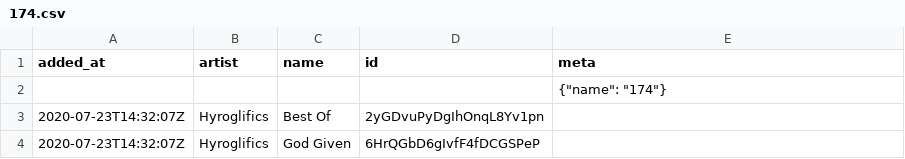
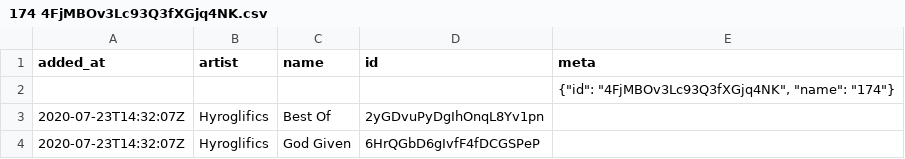
Before and after one commit to pingw33n/spotify_backup_data, a CSV file: data/playlists/174 4FjMBOv3Lc93Q3fXGjq4NK.csv (was data/playlists/174.csv), drawn as a sheet; only a part is shown.

```diff
--- a/data/playlists/174.csv
+++ b/data/playlists/174 4FjMBOv3Lc93Q3fXGjq4NK.csv
@@ -1,3 +1,3 @@
 added_at,artist,name,id,meta
-,,,,"{""name"": ""174""}"
+,,,,"{""id"": ""4FjMBOv3Lc93Q3fXGjq4NK"", ""name"": ""174""}"
 2020-07-23T14:32:07Z,Hyroglifics,Best Of,2yGDvuPyDgIhOnqL8Yv1pn,
```
Also changed, not shown: data/playlists/120 3DgWHjqyR3kXqrEyaJGJAq.csv, data/playlists/140 1M1UKdRAArkdT5Z5KCt9K6.csv, 4 other files.
